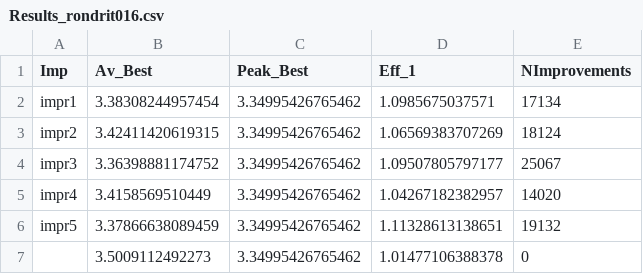
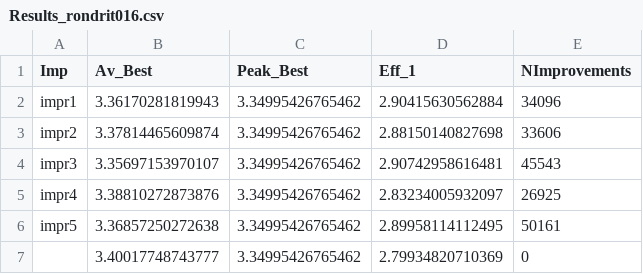
Before and after one commit to JesusGarciaRamirez/GeneticsProject, a CSV file: template/Heuristics/Results_rondrit016.csv, drawn as a sheet.

Commit message:
Tablas buenas de heuristicas completas

```diff
--- a/template/Heuristics/Results_rondrit016.csv
+++ b/template/Heuristics/Results_rondrit016.csv
@@ -1,7 +1,7 @@
 Imp,Av_Best,Peak_Best,Eff_1,NImprovements
-impr1,3.38308244957454,3.34995426765462,1.0985675037571,17134
-impr2,3.42411420619315,3.34995426765462,1.06569383707269,18124
-impr3,3.36398881174752,3.34995426765462,1.09507805797177,25067
-impr4,3.4158569510449,3.34995426765462,1.04267182382957,14020
-impr5,3.37866638089459,3.34995426765462,1.11328613138651,19132
-,3.5009112492273,3.34995426765462,1.01477106388378,0
+impr1,3.36170281819943,3.34995426765462,2.90415630562884,34096
+impr2,3.37814465609874,3.34995426765462,2.88150140827698,33606
+impr3,3.35697153970107,3.34995426765462,2.90742958616481,45543
+impr4,3.38810272873876,3.34995426765462,2.83234005932097,26925
+impr5,3.36857250272638,3.34995426765462,2.89958114112495,50161
+,3.40017748743777,3.34995426765462,2.79934820710369,0
```
Also changed, not shown: 12 other files.
